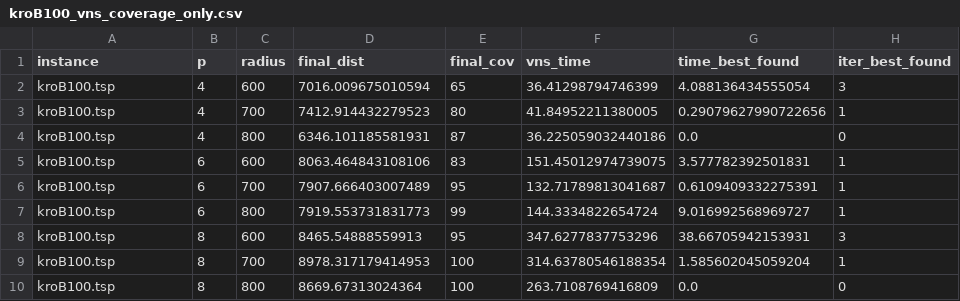
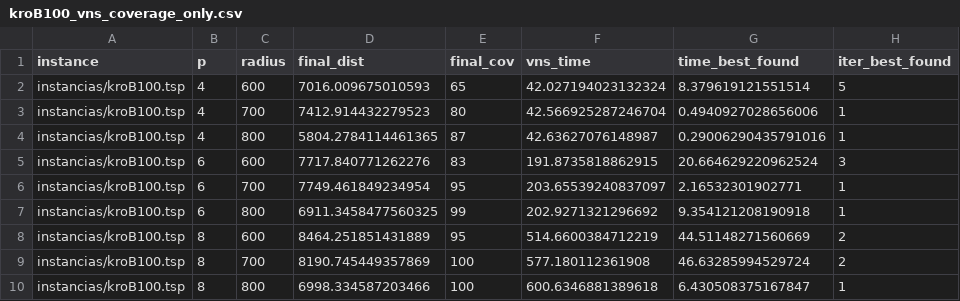
Before and after one commit to gustavo-b-nahuz/vns, a CSV file: resultados_cobertura_e_dist/kroB100_vns_coverage_only.csv, drawn as a sheet; only a part is shown; the diff names each change by its address in the sheet, - before the commit and + after, or states it on an @@ line.

```diff
--- a/resultados_cobertura_e_dist/kroB100_vns_coverage_only.csv
+++ b/resultados_cobertura_e_dist/kroB100_vns_coverage_only.csv
-A2:A10 (instance): kroB100.tsp
+A2:A10 (instance): instancias/kroB100.tsp
-D2 (final_dist): 7016.009675010594
+D2 (final_dist): 7016.009675010593
-F2 (vns_time): 36.41298794746399
+F2 (vns_time): 42.027194023132324
-G2 (time_best_found): 4.088136434555054
+G2 (time_best_found): 8.379619121551514
-H2 (iter_best_found): 3
+H2 (iter_best_found): 5
-F3 (vns_time): 41.84952211380005
+F3 (vns_time): 42.566925287246704
-G3 (time_best_found): 0.29079627990722656
+G3 (time_best_found): 0.4940927028656006
-D4 (final_dist): 6346.101185581931
+D4 (final_dist): 5804.2784114461365
-F4 (vns_time): 36.225059032440186
+F4 (vns_time): 42.63627076148987
-G4 (time_best_found): 0.0
+G4 (time_best_found): 0.29006290435791016
-H4 (iter_best_found): 0
+H4 (iter_best_found): 1
-D5 (final_dist): 8063.464843108106
+D5 (final_dist): 7717.840771262276
-F5 (vns_time): 151.45012974739075
+F5 (vns_time): 191.8735818862915
-G5 (time_best_found): 3.577782392501831
+G5 (time_best_found): 20.664629220962524
-H5 (iter_best_found): 1
+H5 (iter_best_found): 3
-D6 (final_dist): 7907.666403007489
+D6 (final_dist): 7749.461849234954
-F6 (vns_time): 132.71789813041687
+F6 (vns_time): 203.65539240837097
-G6 (time_best_found): 0.6109409332275391
+G6 (time_best_found): 2.16532301902771
-D7 (final_dist): 7919.553731831773
+D7 (final_dist): 6911.3458477560325
-F7 (vns_time): 144.3334822654724
+F7 (vns_time): 202.9271321296692
-G7 (time_best_found): 9.016992568969727
+G7 (time_best_found): 9.354121208190918
-D8 (final_dist): 8465.54888559913
+D8 (final_dist): 8464.251851431889
-F8 (vns_time): 347.6277837753296
+F8 (vns_time): 514.6600384712219
-G8 (time_best_found): 38.66705942153931
+G8 (time_best_found): 44.51148271560669
-H8 (iter_best_found): 3
+H8 (iter_best_found): 2
-D9 (final_dist): 8978.317179414953
+D9 (final_dist): 8190.745449357869
-F9 (vns_time): 314.63780546188354
+F9 (vns_time): 577.180112361908
-G9 (time_best_found): 1.585602045059204
+G9 (time_best_found): 46.63285994529724
-H9 (iter_best_found): 1
+H9 (iter_best_found): 2
-D10 (final_dist): 8669.67313024364
+D10 (final_dist): 6998.334587203466
-F10 (vns_time): 263.7108769416809
+F10 (vns_time): 600.6346881389618
-G10 (time_best_found): 0.0
+G10 (time_best_found): 6.430508375167847
-H10 (iter_best_found): 0
+H10 (iter_best_found): 1
```
Also changed, not shown: resultados_cobertura_e_dist/kroA100_vns_coverage_only.csv, resultados_cobertura_e_dist/kroA200_vns_coverage_only.csv, 3 other files.
